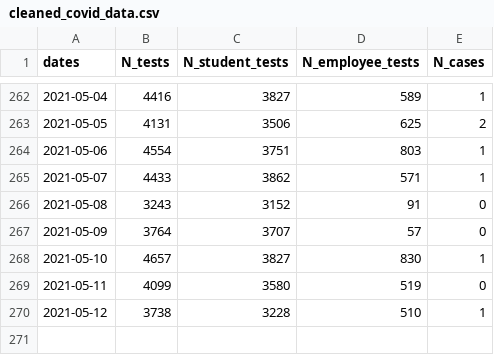
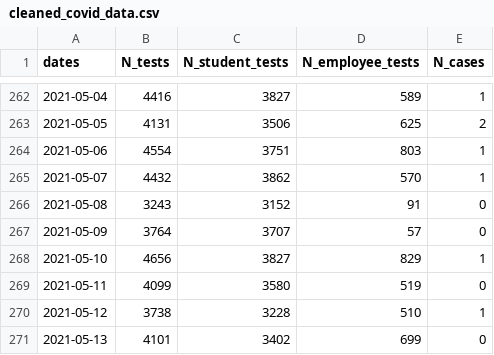
Before and after one commit to dashiellmassey/cornell-covid-dashboard, a CSV file: cleaned_covid_data.csv, drawn as a sheet; only a part is shown, gaps mark what is left out.

```diff
--- a/cleaned_covid_data.csv
+++ b/cleaned_covid_data.csv
@@ -264,7 +264,8 @@ dates,N_tests,N_student_tests,N_employee_tests,N_cases
 2021-05-06,4554,3751,803,1
-2021-05-07,4433,3862,571,1
+2021-05-07,4432,3862,570,1
 2021-05-08,3243,3152,91,0
 2021-05-09,3764,3707,57,0
-2021-05-10,4657,3827,830,1
+2021-05-10,4656,3827,829,1
 2021-05-11,4099,3580,519,0
 2021-05-12,3738,3228,510,1
+2021-05-13,4101,3402,699,0
```
Also changed, not shown: docs/cleaned_covid_data.csv, 4 other files.
